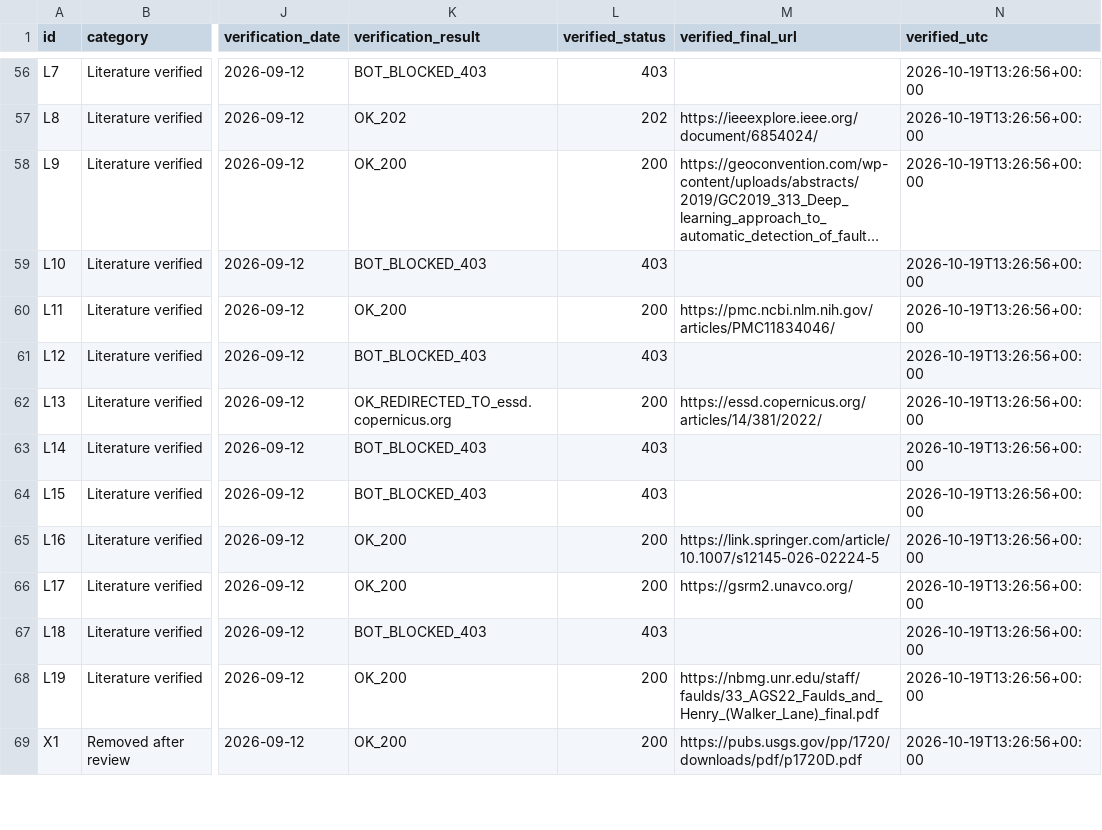
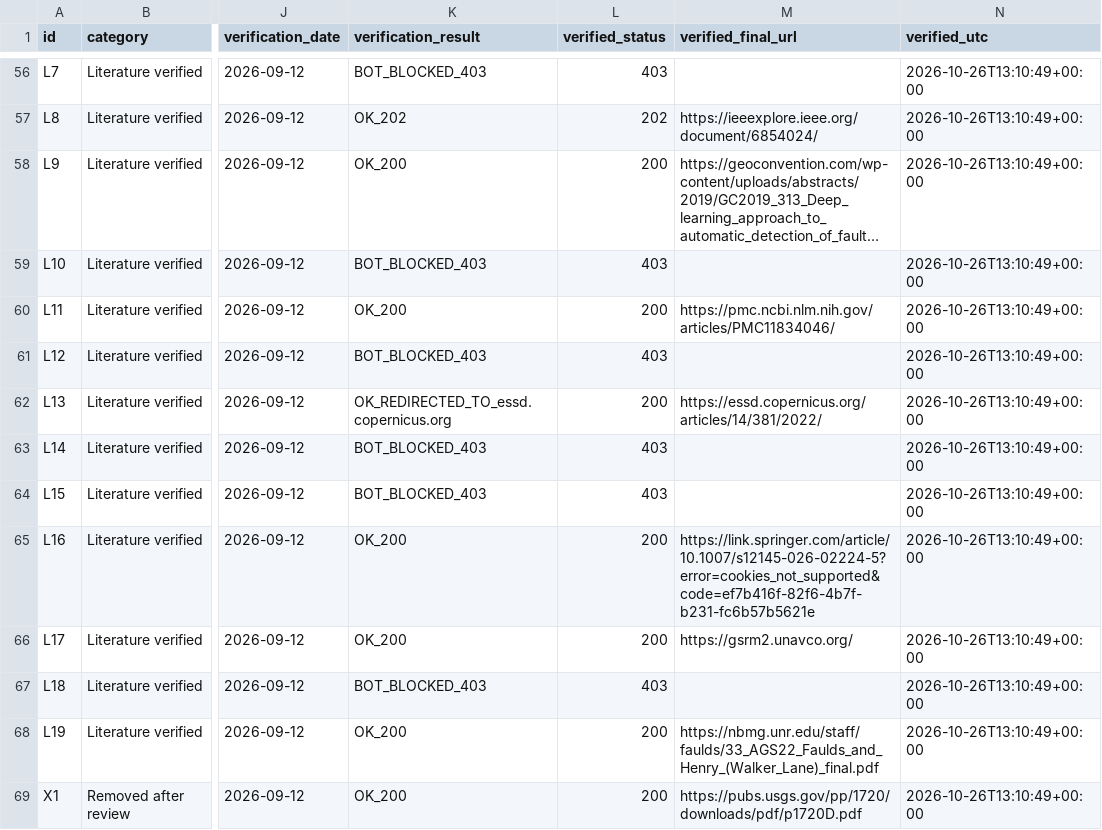
Before and after one commit to buffedlizard55-lab/GEMSDOE4, a CSV file: docs/data_catalog.verified.csv, drawn as a sheet; only a part is shown, gaps mark what is left out; long unchanged cells end in …; the diff covers the shown part only; the diff names each change by its address in the sheet, - before the commit and + after, or states it on an @@ line.

```diff
--- a/docs/data_catalog.verified.csv
+++ b/docs/data_catalog.verified.csv
-N56:N69 (verified_utc): 2026-10-19T13:26:56+00:00
+N56:N69 (verified_utc): 2026-10-26T13:10:49+00:00
-M65 (verified_final_url): https://link.springer.com/article/10.1007/s12145-026-02224-5
+M65 (verified_final_url): https://link.springer.com/article/10.1007/s12145-026-02224-5?error=cookies_not_supported&code=ef7b416f-82f6-4b7f-b231-fc6b57b5621e
```
Also changed, not shown: 96 edited cells elsewhere in this file, 14 other files.
